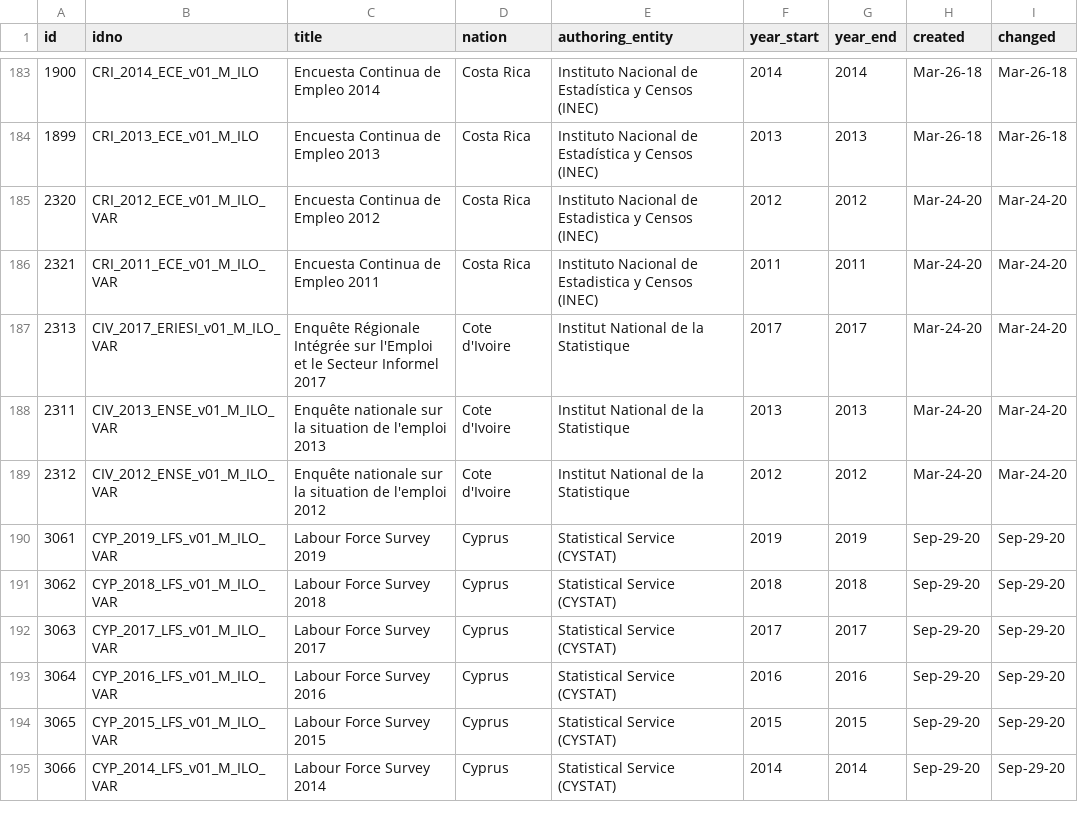
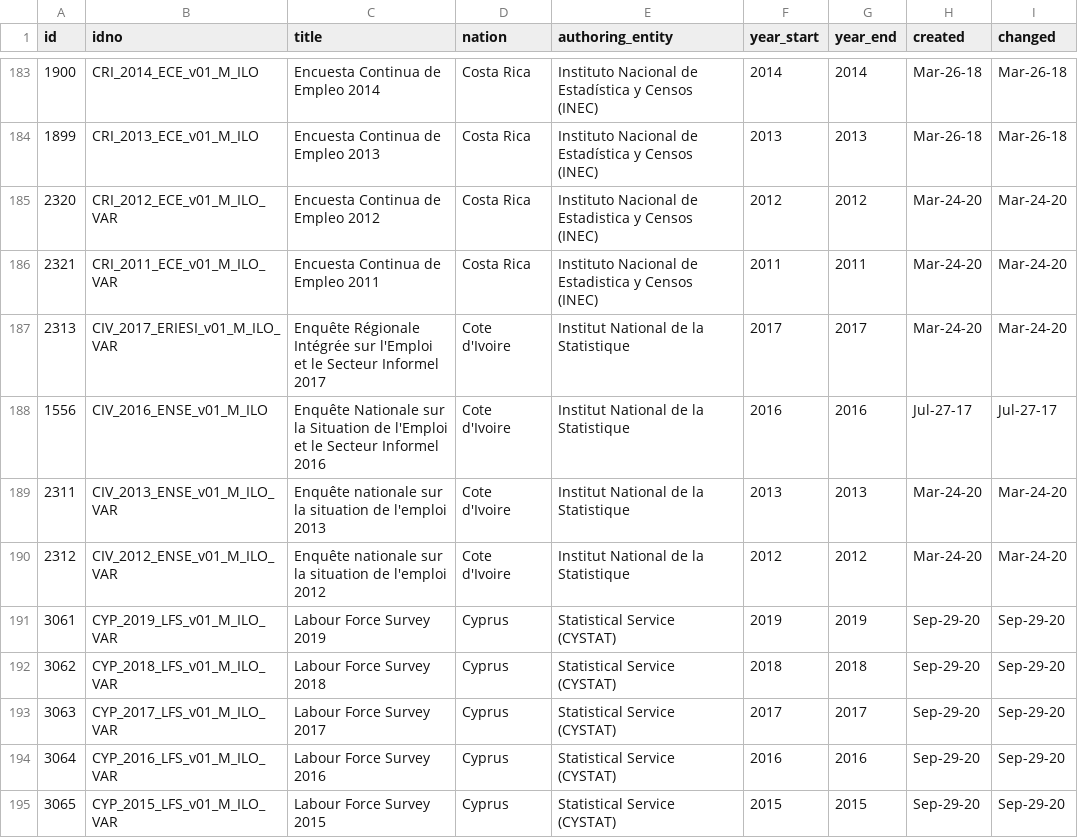
Before and after one commit to worldbank/SPI, a CSV file: 01_raw_data/4.1_SOCS/ilo_library_public_studies.csv, drawn as a sheet; only a part is shown, gaps mark what is left out; the shorter side is filled out with more unchanged rows; the diff names each change by its address in the sheet, - before the commit and + after, or states it on an @@ line.

```diff
--- a/01_raw_data/4.1_SOCS/ilo_library_public_studies.csv
+++ b/01_raw_data/4.1_SOCS/ilo_library_public_studies.csv
+row 188: 1556 | CIV_2016_ENSE_v01_M_ILO | Enquête Nationale sur la Situation de l'Emploi et le Secteur Informel 2016 | Cote d'Ivoire | Institut National de la Statistique | 2016 | 2016 | Jul-27-17 | Jul-27-17
```
Also changed, not shown: 01_raw_data/4.1_SOCS/D4.1.5.SVY.AGRI_NADA.csv, 01_raw_data/4.1_SOCS/D4.1.5.SVY.AGRI_NADA_FAO.csv, 10 other files.
